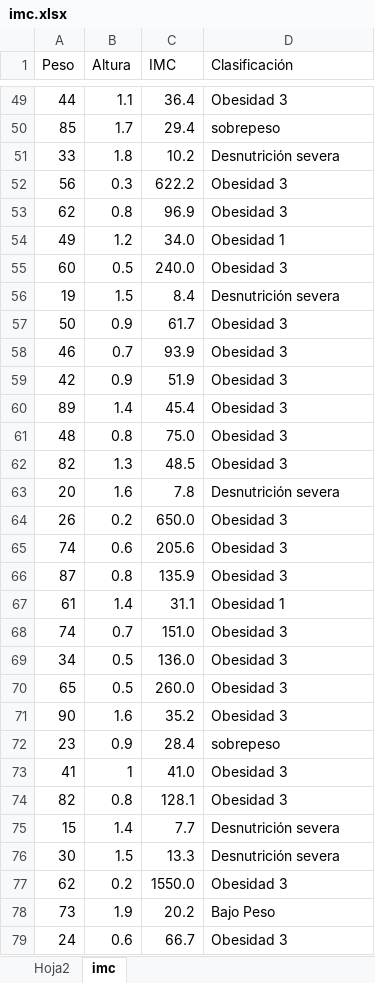
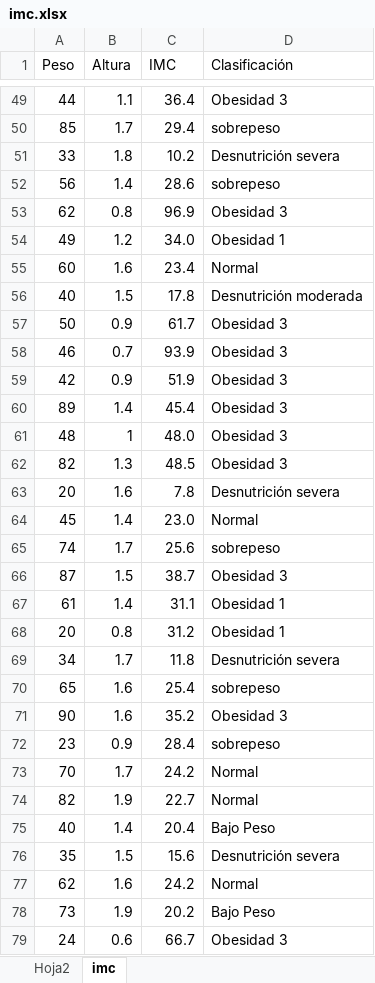
Before and after one commit to adiacla/bigdata, an Excel workbook: imc.xlsx, sheet imc, drawn as a sheet; only a part is shown, gaps mark what is left out; values as stored, in another font and other column widths than the file's, no borders; charts and pictures not drawn; removed rows and columns are numbered as before the commit, all else as after; the diff covers the shown part only; the diff names each change by its address in the sheet, - before the commit and + after, or states it on an @@ line.

Commit message:
Add files via upload

```diff
--- a/imc.xlsx (sheet imc)
+++ b/imc.xlsx (sheet imc)
-row 52: 56 | 0.3 | 622.2 | Obesidad 3
+row 52: 56 | 1.4 | 28.6 | sobrepeso
-row 55: 60 | 0.5 | 240.0 | Obesidad 3
-row 56: 19 | 1.5 | 8.4 | Desnutrición severa
+row 55: 60 | 1.6 | 23.4 | Normal
+row 56: 40 | 1.5 | 17.8 | Desnutrición moderada
-B61 (Altura): 0.8
+B61 (Altura): 1
-C61 (IMC): 75.0
+C61 (IMC): 48.0
-row 64: 26 | 0.2 | 650.0 | Obesidad 3
-row 65: 74 | 0.6 | 205.6 | Obesidad 3
+row 64: 45 | 1.4 | 23.0 | Normal
+row 65: 74 | 1.7 | 25.6 | sobrepeso
-B66 (Altura): 0.8
+B66 (Altura): 1.5
-C66 (IMC): 135.9
+C66 (IMC): 38.7
-row 68: 74 | 0.7 | 151.0 | Obesidad 3
-row 69: 34 | 0.5 | 136.0 | Obesidad 3
-row 70: 65 | 0.5 | 260.0 | Obesidad 3
+row 68: 20 | 0.8 | 31.2 | Obesidad 1
+row 69: 34 | 1.7 | 11.8 | Desnutrición severa
+row 70: 65 | 1.6 | 25.4 | sobrepeso
-row 73: 41 | 1 | 41.0 | Obesidad 3
-row 74: 82 | 0.8 | 128.1 | Obesidad 3
-row 75: 15 | 1.4 | 7.7 | Desnutrición severa
-row 76: 30 | 1.5 | 13.3 | Desnutrición severa
-row 77: 62 | 0.2 | 1550.0 | Obesidad 3
+row 73: 70 | 1.7 | 24.2 | Normal
+row 74: 82 | 1.9 | 22.7 | Normal
+row 75: 40 | 1.4 | 20.4 | Bajo Peso
+row 76: 35 | 1.5 | 15.6 | Desnutrición severa
+row 77: 62 | 1.6 | 24.2 | Normal
```
Also changed, not shown: 8 added rows, 8 removed rows and 4 edited cells elsewhere in this sheet.
